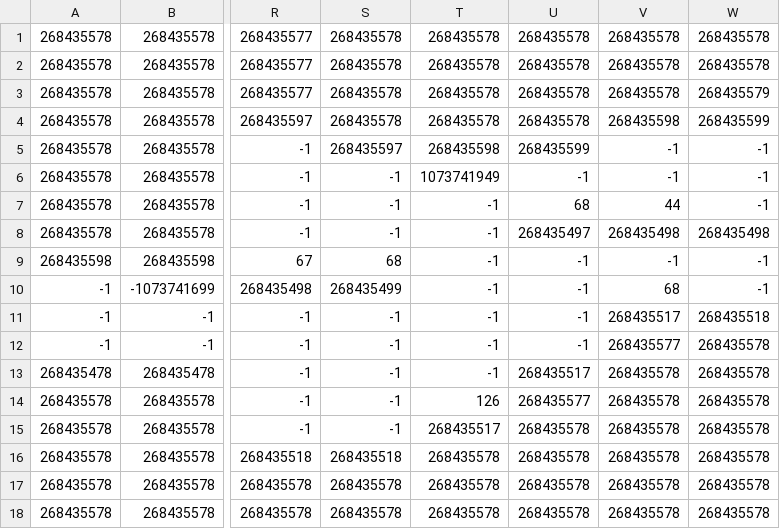
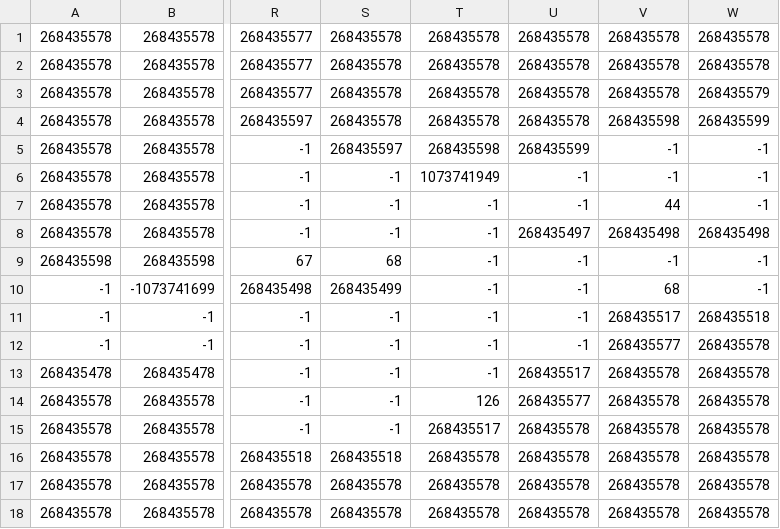
Before and after one commit to kazimdraiyan/RETRO-RACCOON, a CSV file: levels/level1/2_customized.csv, drawn as a sheet; only a part is shown, gaps mark what is left out; the diff names each change by its address in the sheet, - before the commit and + after, or states it on an @@ line.

```diff
--- a/levels/level1/2_customized.csv
+++ b/levels/level1/2_customized.csv
-U7: 68
+U7: -1
```
Also changed, not shown: 3 other files.
